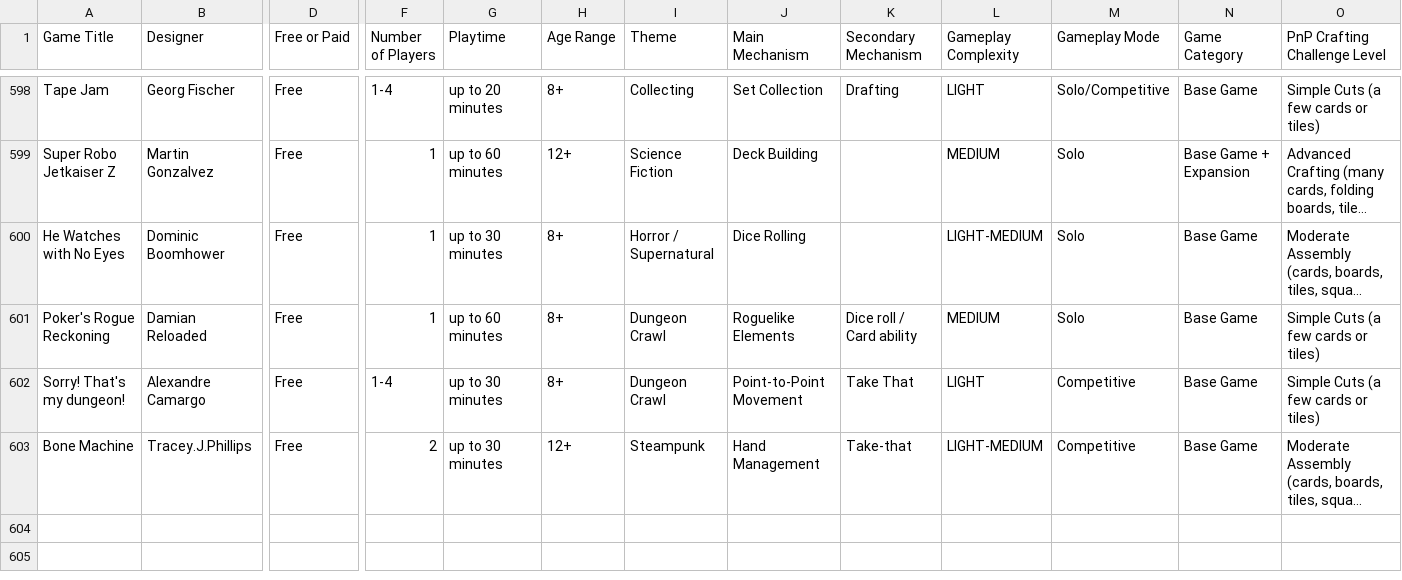
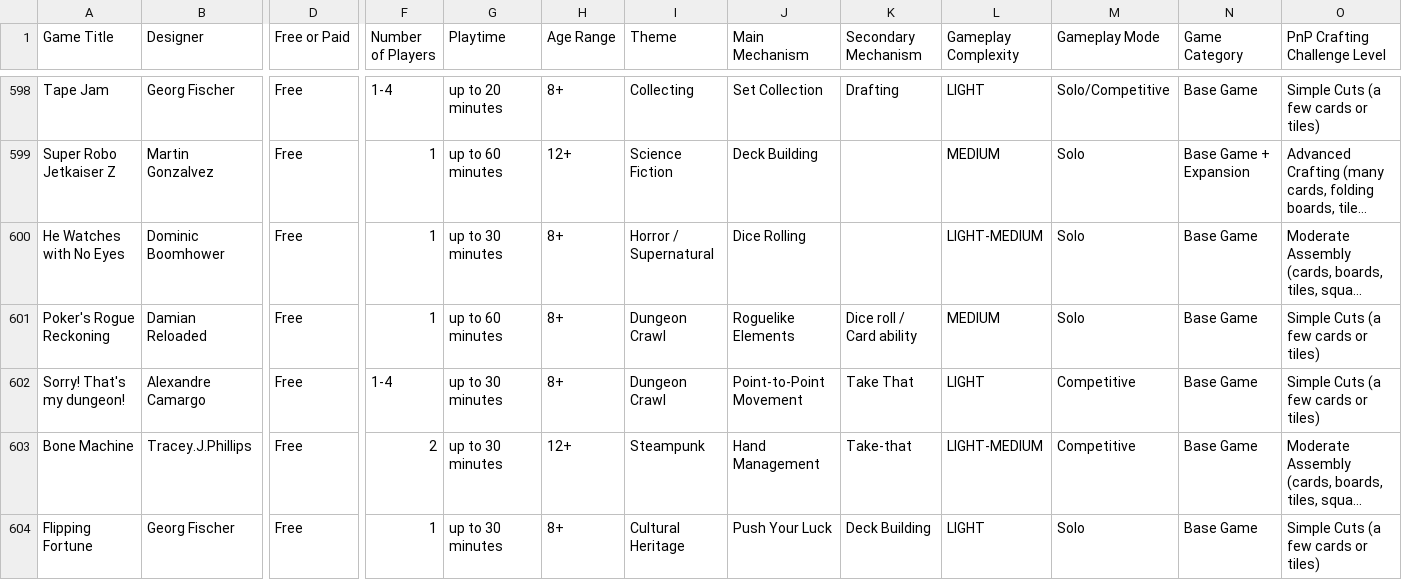
Before and after one commit to mgonzalvez/pnpfinder-lite, a CSV file: data/games.csv, drawn as a sheet; only a part is shown, gaps mark what is left out; long unchanged cells end in …; rows hold the shown columns only; the diff names each change by its address in the sheet, - before the commit and + after, or states it on an @@ line.

Commit message:
chore: sync games.csv from Google Sheets (normalized from SHEET headers)

```diff
--- a/data/games.csv
+++ b/data/games.csv
+row 604: Flipping Fortune | Georg Fischer | Free | 1 | up to 30 minutes | 8+ | Cultural Heritage | Push Your Luck | Deck Building | LIGHT | Solo | Base Game | Simple Cuts (a few cards or tiles)
```
